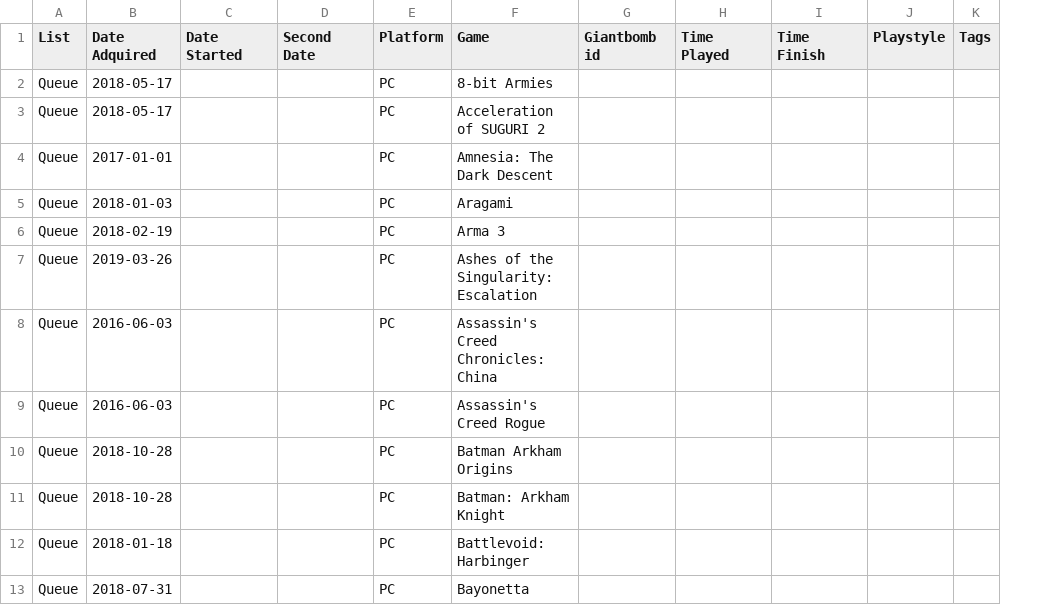
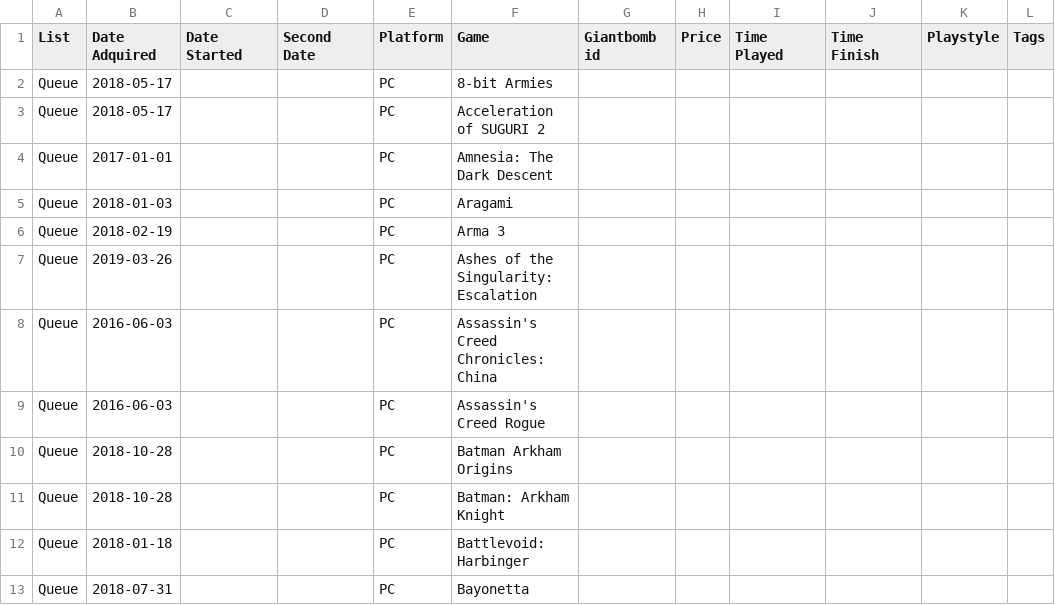
Before and after one commit to binary-monkey/GameHoarder, a CSV file: utils/collection_example.csv, drawn as a sheet; only a part is shown; the diff names each change by its address in the sheet, - before the commit and + after, or states it on an @@ line.

```diff
--- a/utils/collection_example.csv
+++ b/utils/collection_example.csv
+column H (Price), empty
```
Also changed, not shown: 2 other files.
